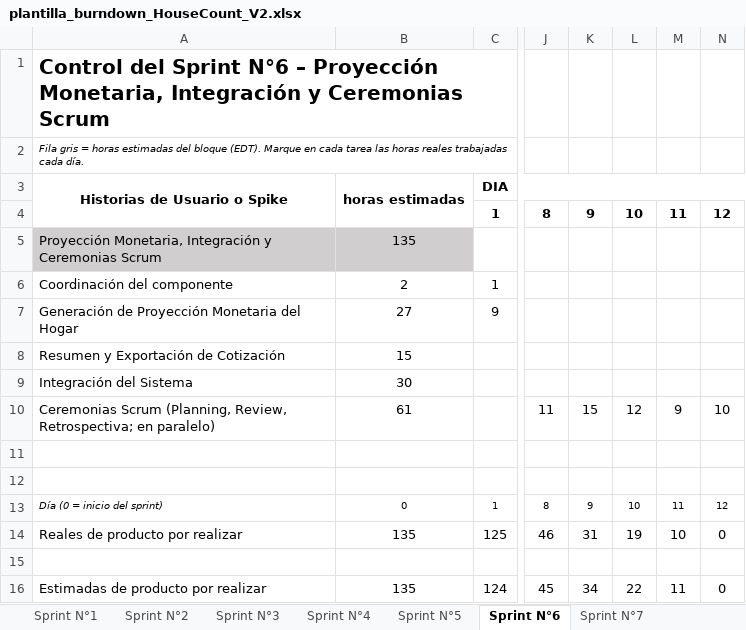
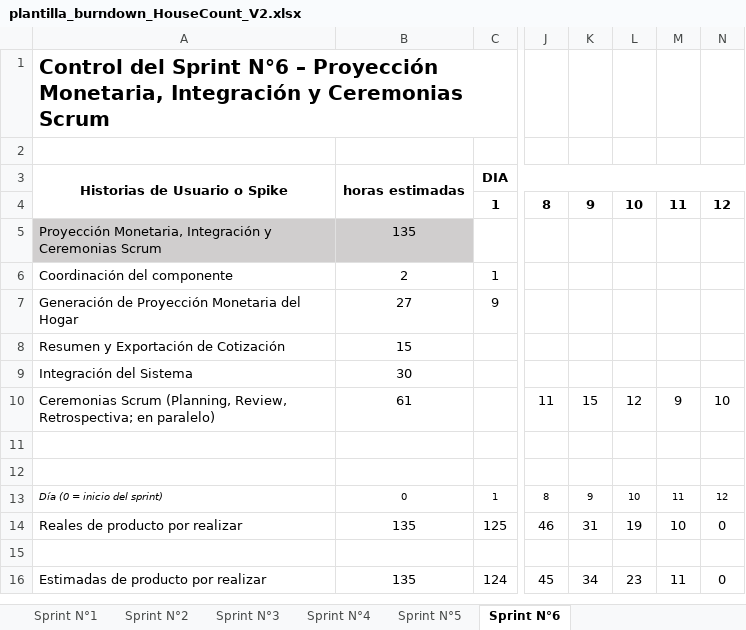
Before and after one commit to Benjaminunez/HomeCount_Simulator, an Excel workbook: Fase_2/Evidencias_Proyecto/Evidencia_Documentacion/Documentos_Scrum/plantilla_burndown_HouseCount_V2.xlsx, sheet Sprint N°6, drawn as a sheet; only a part is shown, gaps mark what is left out; values as stored, in another font and other column widths than the file's, no borders; charts and pictures not drawn; the diff names each change by its address in the sheet, - before the commit and + after, or states it on an @@ line.

```diff
--- a/Fase_2/Evidencias_Proyecto/Evidencia_Documentacion/Documentos_Scrum/plantilla_burndown_HouseCount_V2.xlsx (sheet Sprint N°6)
+++ b/Fase_2/Evidencias_Proyecto/Evidencia_Documentacion/Documentos_Scrum/plantilla_burndown_HouseCount_V2.xlsx (sheet Sprint N°6)
@@ sheet tab hidden: Sprint N°7 @@
-A2: Fila gris = horas estimadas del bloque (EDT). Marque en cada tarea las horas reales trabajadas cada día.
+A2: (empty)
-L16: 22
+L16: 23
```
Also changed, not shown: sheet Sprint N°4, sheet Sprint N°5, sheet Sprint N°2, sheet Sprint N°3, sheet Sprint N°1, sheet Ejemplo1, 1 more sheet, other sheet tabs, charts or pictures, Fase_2/Evidencias_Proyecto/Evidencia_Documentacion/Documentos_Scrum/PMOInformatica Plantilla de Product Backlog.xlsx, Fase_2/Evidencias_Proyecto/Evidencia_Documentacion/Documentos_Scrum/Plantilla Historias Usuario con instructivo.xlsx, 9 other files.
